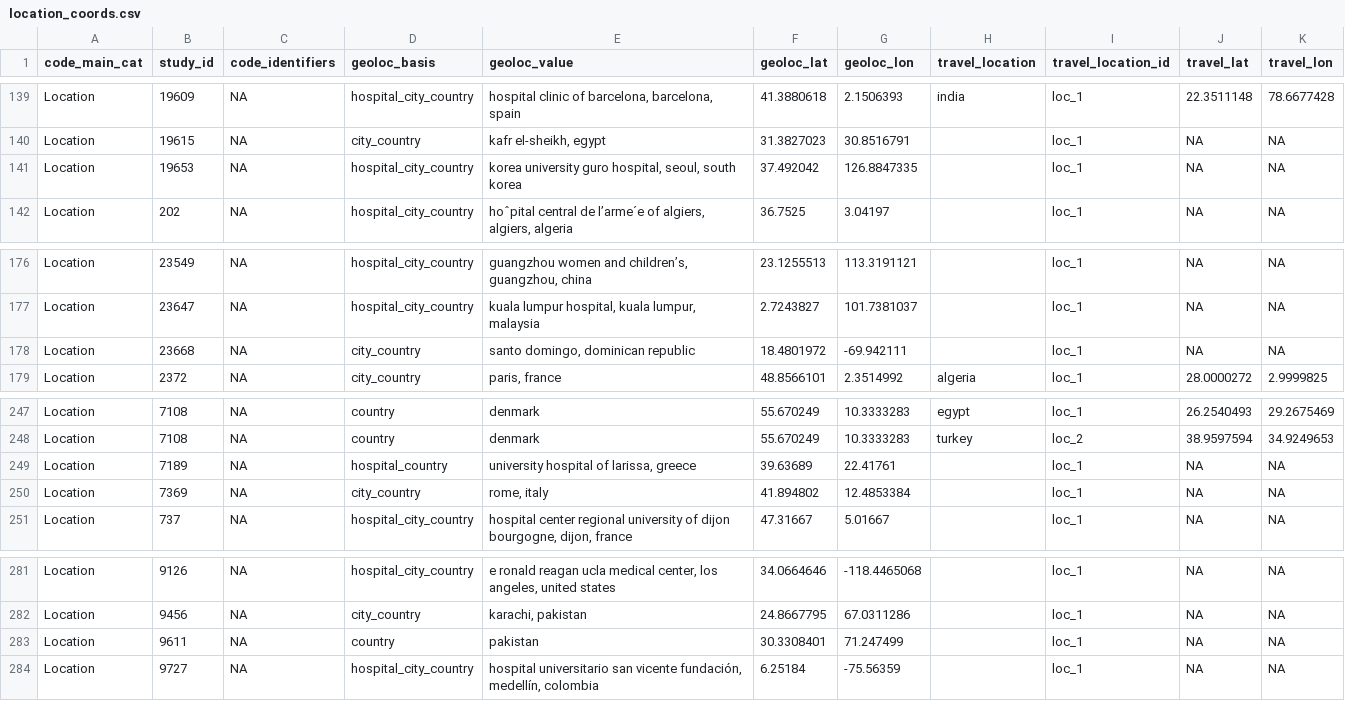
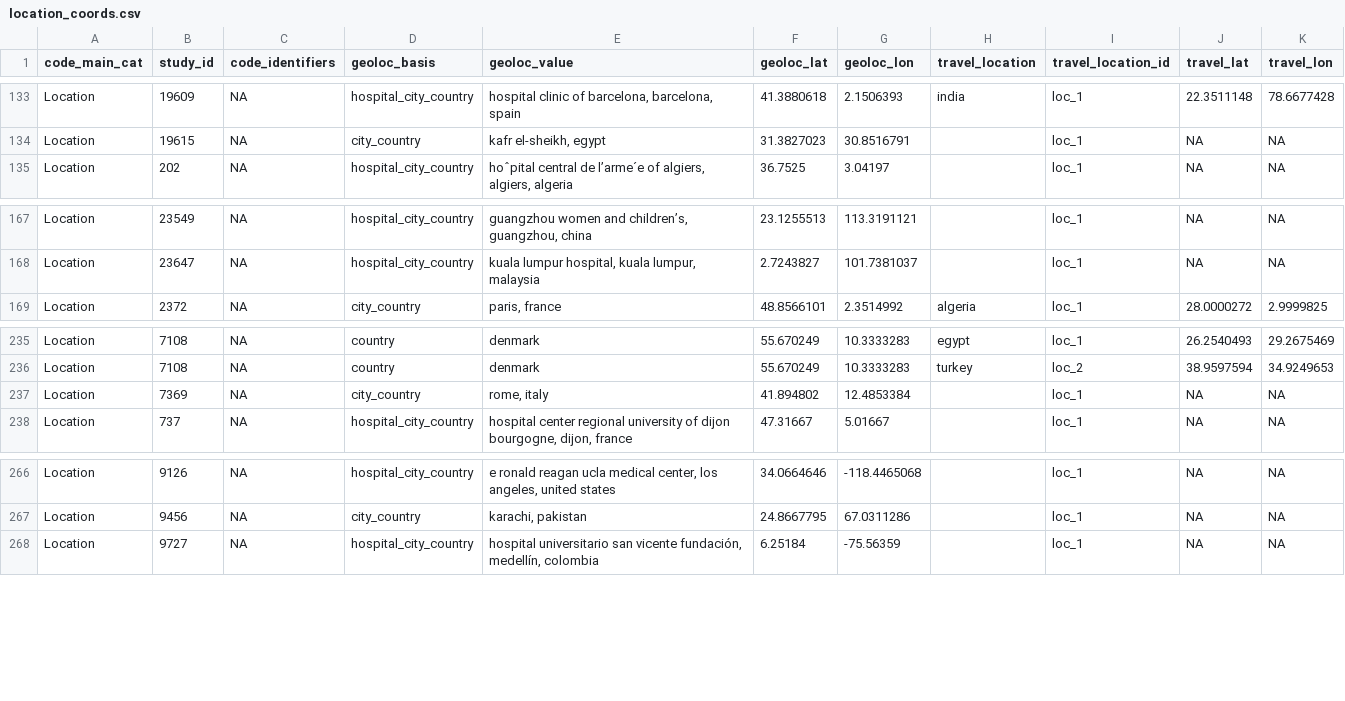
Before and after one commit to ecohealthalliance/amr-db, a CSV file: scripts/locations/location_coords.csv, drawn as a sheet; only a part is shown, gaps mark what is left out; the diff covers the shown part only; the diff names each change by its address in the sheet, - before the commit and + after, or states it on an @@ line.

```diff
--- a/scripts/locations/location_coords.csv
+++ b/scripts/locations/location_coords.csv
-row 141: Location | 19653 | NA | hospital_city_country | korea university guro hospital, seoul, south korea | 37.492042 | 126.8847335 |  | loc_1 | NA | NA
-row 178: Location | 23668 | NA | city_country | santo domingo, dominican republic | 18.4801972 | -69.942111 |  | loc_1 | NA | NA
-row 249: Location | 7189 | NA | hospital_country | university hospital of larissa, greece | 39.63689 | 22.41761 |  | loc_1 | NA | NA
-row 283: Location | 9611 | NA | country | pakistan | 30.3308401 | 71.247499 |  | loc_1 | NA | NA
```
Also changed, not shown: 12 removed rows elsewhere in this file, 4 other files.
